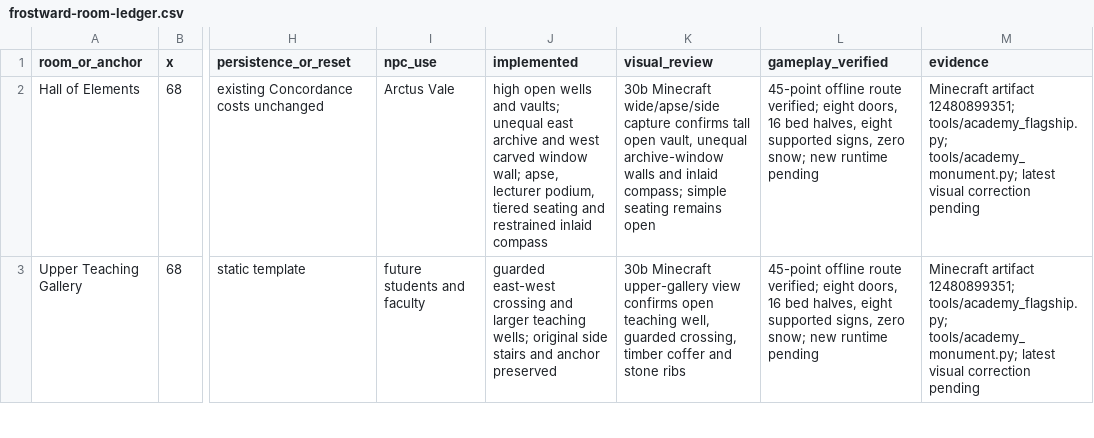
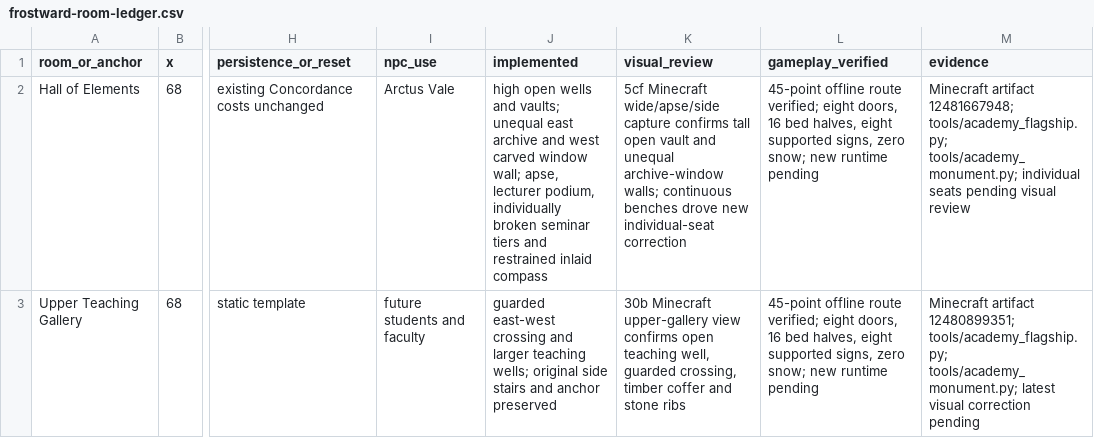
Before and after one commit to TwentyFiveSeconds/jugcraft, a CSV file: docs/features/frostward-room-ledger.csv, drawn as a sheet; only a part is shown, gaps mark what is left out; the diff covers the shown part only; the diff names each change by its address in the sheet, - before the commit and + after, or states it on an @@ line.

```diff
--- a/docs/features/frostward-room-ledger.csv
+++ b/docs/features/frostward-room-ledger.csv
-J2 (implemented): …lecturer podium, tiered seating and restrained…
+J2 (implemented): …lecturer podium, individually broken seminar tiers and restrained…
-K2 (visual_review): 30b Minecraft wide/apse/side capture confirms tall open vault, unequal archive-window walls and inlaid compass; simple seating remains open
+K2 (visual_review): 5cf Minecraft wide/apse/side capture confirms tall open vault and unequal archive-window walls; continuous benches drove new individual-seat correction
-M2 (evidence): Minecraft artifact 12480899351; tools/academy_flagship.py; tools/academy_monument.py; latest visual correction pending
+M2 (evidence): Minecraft artifact 12481667948; tools/academy_flagship.py; tools/academy_monument.py; individual seats pending visual review
```
Also changed, not shown: 10 edited cells elsewhere in this file, 7 other files.
